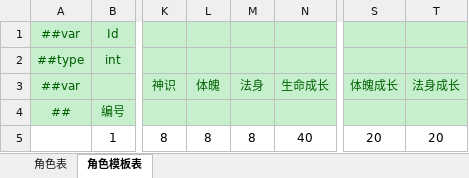
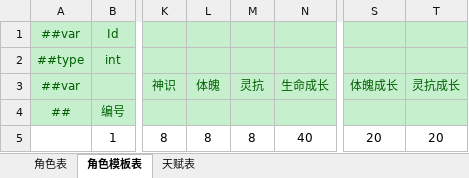
Before and after one commit to cnImpulse/HEDAO, an Excel workbook: 新导表工具/DataTables/Datas/角色表.xlsx, sheet 角色模板表, drawn as a sheet; only a part is shown, gaps mark what is left out; values as stored, in another font and other column widths than the file's, no borders; the diff names each change by its address in the sheet, - before the commit and + after, or states it on an @@ line.

```diff
--- a/新导表工具/DataTables/Datas/角色表.xlsx (sheet 角色模板表)
+++ b/新导表工具/DataTables/Datas/角色表.xlsx (sheet 角色模板表)
+sheet tab: 天赋表
-M3: 法身
+M3: 灵抗
-T3: 法身成长
+T3: 灵抗成长
```
Also changed, not shown: sheet 角色表, 新导表工具/DataTables/Datas/__tables__.xlsx, 新导表工具/DataTables/Datas/历练表.xlsx, 23 other files.
